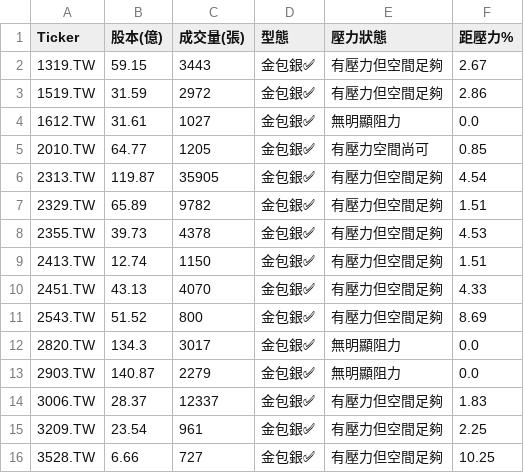
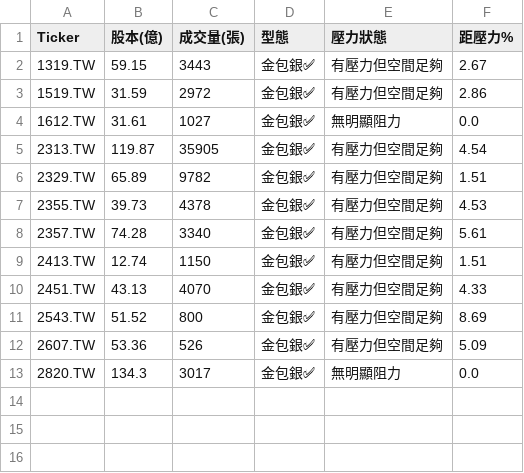
Before and after one commit to bdron0222-cpu/gold_containing_silver, a CSV file: results.csv, drawn as a sheet.

```diff
--- a/results.csv
+++ b/results.csv
@@ -4,3 +4,2 @@
 1612.TW,31.61,1027,金包銀✅,無明顯阻力,0.0
-2010.TW,64.77,1205,金包銀✅,有壓力空間尚可,0.85
 2313.TW,119.87,35905,金包銀✅,有壓力但空間足夠,4.54
@@ -8,2 +7,3 @@
 2355.TW,39.73,4378,金包銀✅,有壓力但空間足夠,4.53
+2357.TW,74.28,3340,金包銀✅,有壓力但空間足夠,5.61
 2413.TW,12.74,1150,金包銀✅,有壓力但空間足夠,1.51
@@ -11,6 +11,3 @@
 2543.TW,51.52,800,金包銀✅,有壓力但空間足夠,8.69
+2607.TW,53.36,526,金包銀✅,有壓力但空間足夠,5.09
 2820.TW,134.3,3017,金包銀✅,無明顯阻力,0.0
-2903.TW,140.87,2279,金包銀✅,無明顯阻力,0.0
-3006.TW,28.37,12337,金包銀✅,有壓力但空間足夠,1.83
-3209.TW,23.54,961,金包銀✅,有壓力但空間足夠,2.25
-3528.TW,6.66,727,金包銀✅,有壓力但空間足夠,10.25
```
Also changed, not shown: 1 other file.
